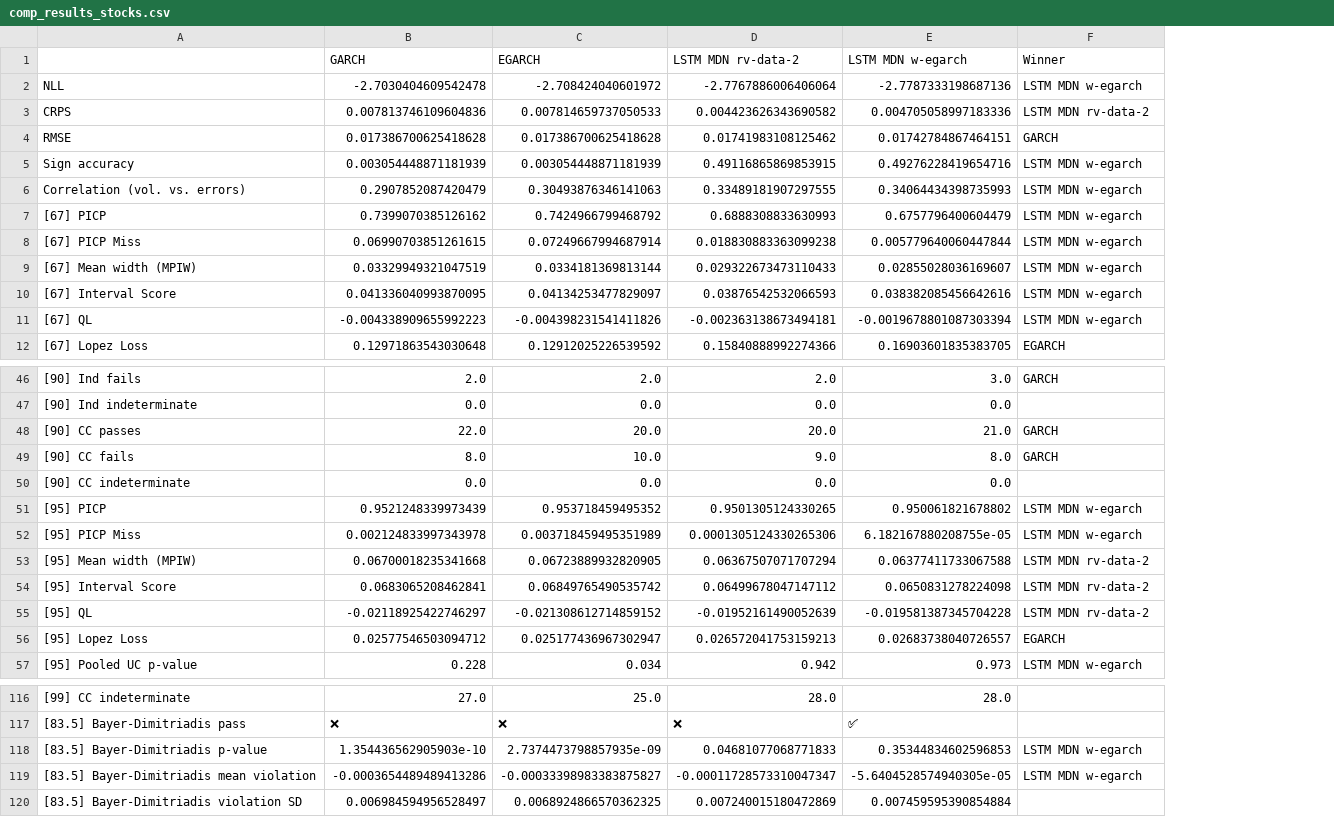
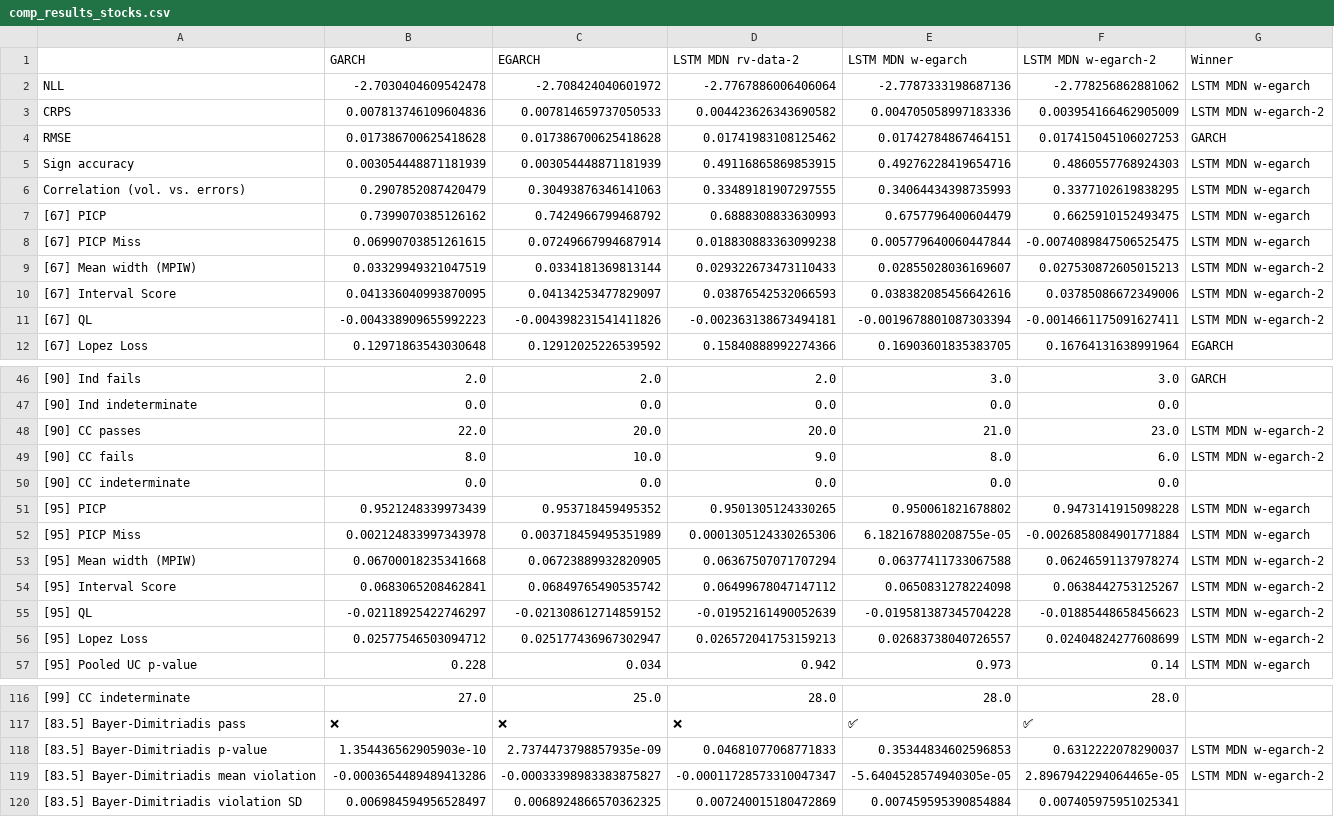
Before and after one commit to tjespe/master, a CSV file: Code/results/comp_results_stocks.csv, drawn as a sheet; only a part is shown, gaps mark what is left out; addresses are those after the commit; the diff covers the shown part only; the diff names each change by its address in the sheet, - before the commit and + after, or states it on an @@ line.

Commit message:
Add w-egarch-2 with better clipping of skwe/kurt resids

```diff
--- a/Code/results/comp_results_stocks.csv
+++ b/Code/results/comp_results_stocks.csv
+column F (LSTM MDN w-egarch-2), rows 2-12: -2.778256862881062 | 0.003954166462905009 | 0.017415045106027253 | 0.4860557768924303 | 0.3377102619838295 | 0.6625910152493475 | -0.0074089847506525475 | 0.027530872605015213 | 0.03785086672349006 | -0.0014661175091627411 | 0.16764131638991964; rows 46-57: 3.0 | 0.0 | 23.0 | 6.0 | 0.0 | 0.9473141915098228 | -0.0026858084901771884 | 0.06246591137978274 | 0.0638442753125267 | -0.01885448658456623 | 0.02404824277608699 | 0.14; rows 116-120: 28.0 | ✅ | 0.6312222078290037 | 2.8967942294064465e-05 | 0.007405975951025341
-G3 (Winner): LSTM MDN rv-data-2
+G3 (Winner): LSTM MDN w-egarch-2
-G9:G11 (Winner): LSTM MDN w-egarch
+G9:G11 (Winner): LSTM MDN w-egarch-2
-G48:G49 (Winner): GARCH
+G48:G49 (Winner): LSTM MDN w-egarch-2
-G53:G55 (Winner): LSTM MDN rv-data-2
+G53:G55 (Winner): LSTM MDN w-egarch-2
-G56 (Winner): EGARCH
+G56 (Winner): LSTM MDN w-egarch-2
-G118:G119 (Winner): LSTM MDN w-egarch
+G118:G119 (Winner): LSTM MDN w-egarch-2
```
Also changed, not shown: 10 edited cells elsewhere in this file, Code/results/comp_ranking_stocks.csv, 11 other files.
